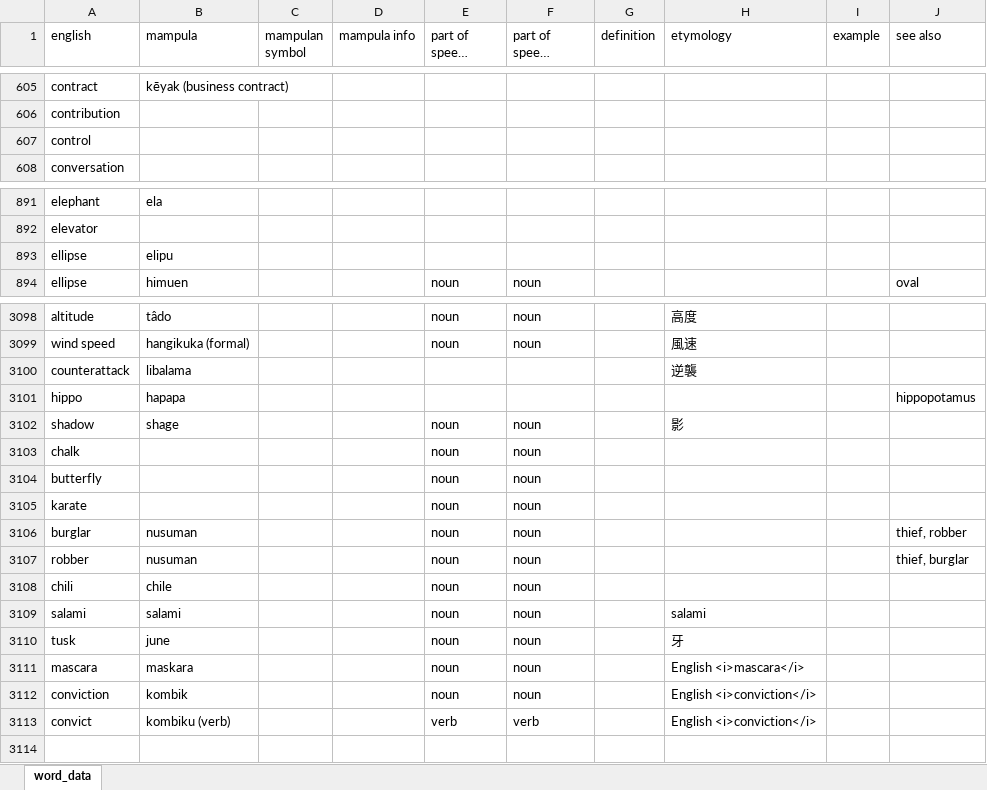
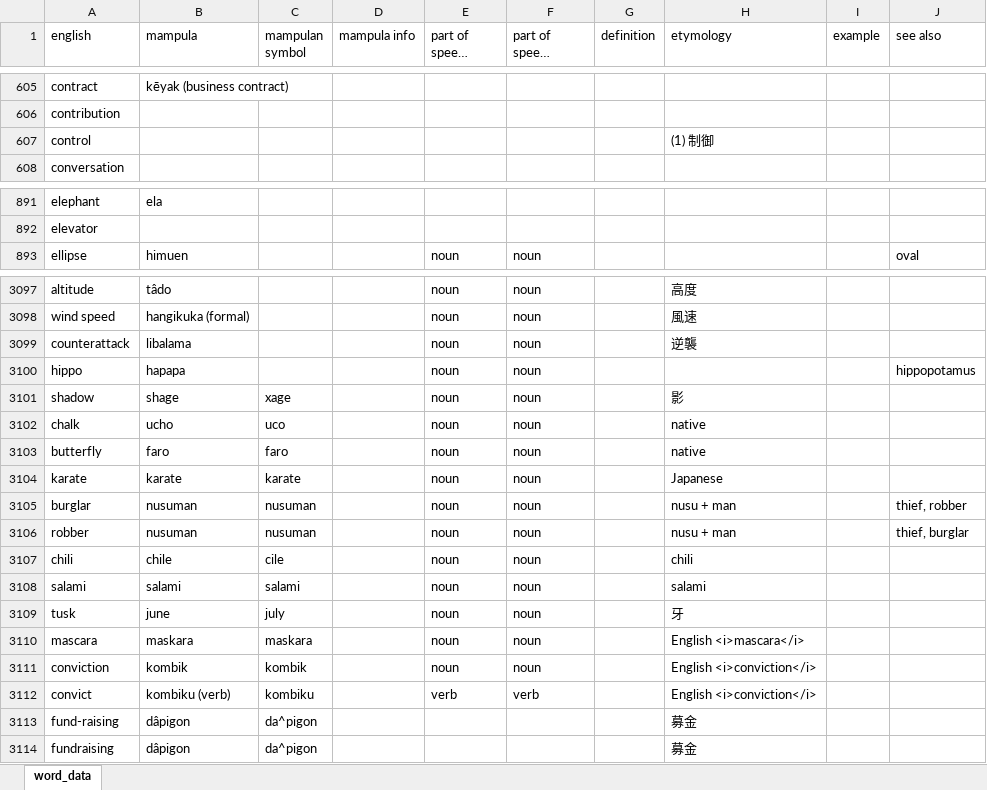
Before and after one commit to AlexAndPedro/alexandpedro.github.io, an Excel workbook: data/word_data.xlsx, sheet word_data, drawn as a sheet; only a part is shown, gaps mark what is left out; long unchanged cells end in …; values as stored, in another font and other column widths than the file's, no borders; conditional formats not drawn; removed rows and columns are numbered as before the commit, all else as after; the diff covers the shown part only; the diff names each change by its address in the sheet, - before the commit and + after, or states it on an @@ line.

Commit message:
Dictionary Update
- added words and info
- minor fixes in dictionary

```diff
--- a/data/word_data.xlsx (sheet word_data)
+++ b/data/word_data.xlsx (sheet word_data)
-H607 (etymology): (empty)
+H607 (etymology): (1) 制御
-row 893: ellipse | elipu
-E3099:E3100 (part of speech English): (empty)
+E3099:E3100 (part of speech English): noun
-F3099:F3100 (part of speech Mampula): (empty)
+F3099:F3100 (part of speech Mampula): noun
-C3101 (mampulan symbol): (empty)
+C3101 (mampulan symbol): xage
-B3102 (mampula): (empty)
+B3102 (mampula): ucho
-C3102 (mampulan symbol): (empty)
+C3102 (mampulan symbol): uco
-H3102:H3103 (etymology): (empty)
+H3102:H3103 (etymology): native
-B3103 (mampula): (empty)
+B3103 (mampula): faro
-C3103 (mampulan symbol): (empty)
+C3103 (mampulan symbol): faro
-B3104 (mampula): (empty)
+B3104 (mampula): karate
-C3104 (mampulan symbol): (empty)
+C3104 (mampulan symbol): karate
-H3104 (etymology): (empty)
+H3104 (etymology): Japanese
-C3105:C3106 (mampulan symbol): (empty)
+C3105:C3106 (mampulan symbol): nusuman
-H3105:H3106 (etymology): (empty)
+H3105:H3106 (etymology): nusu + man
-C3107 (mampulan symbol): (empty)
+C3107 (mampulan symbol): cile
-H3107 (etymology): (empty)
+H3107 (etymology): chili
-C3108 (mampulan symbol): (empty)
+C3108 (mampulan symbol): salami
-C3109 (mampulan symbol): (empty)
+C3109 (mampulan symbol): july
-C3110 (mampulan symbol): (empty)
+C3110 (mampulan symbol): maskara
-C3111 (mampulan symbol): (empty)
+C3111 (mampulan symbol): kombik
-C3112 (mampulan symbol): (empty)
+C3112 (mampulan symbol): kombiku
+row 3113: fund-raising | dâpigon | da^pigon |  |  |  |  | 募金
+row 3114: fundraising | dâpigon | da^pigon |  |  |  |  | 募金
```
Also changed, not shown: 37 edited cells elsewhere in this sheet, formulas that keep their value, 3 other files.
